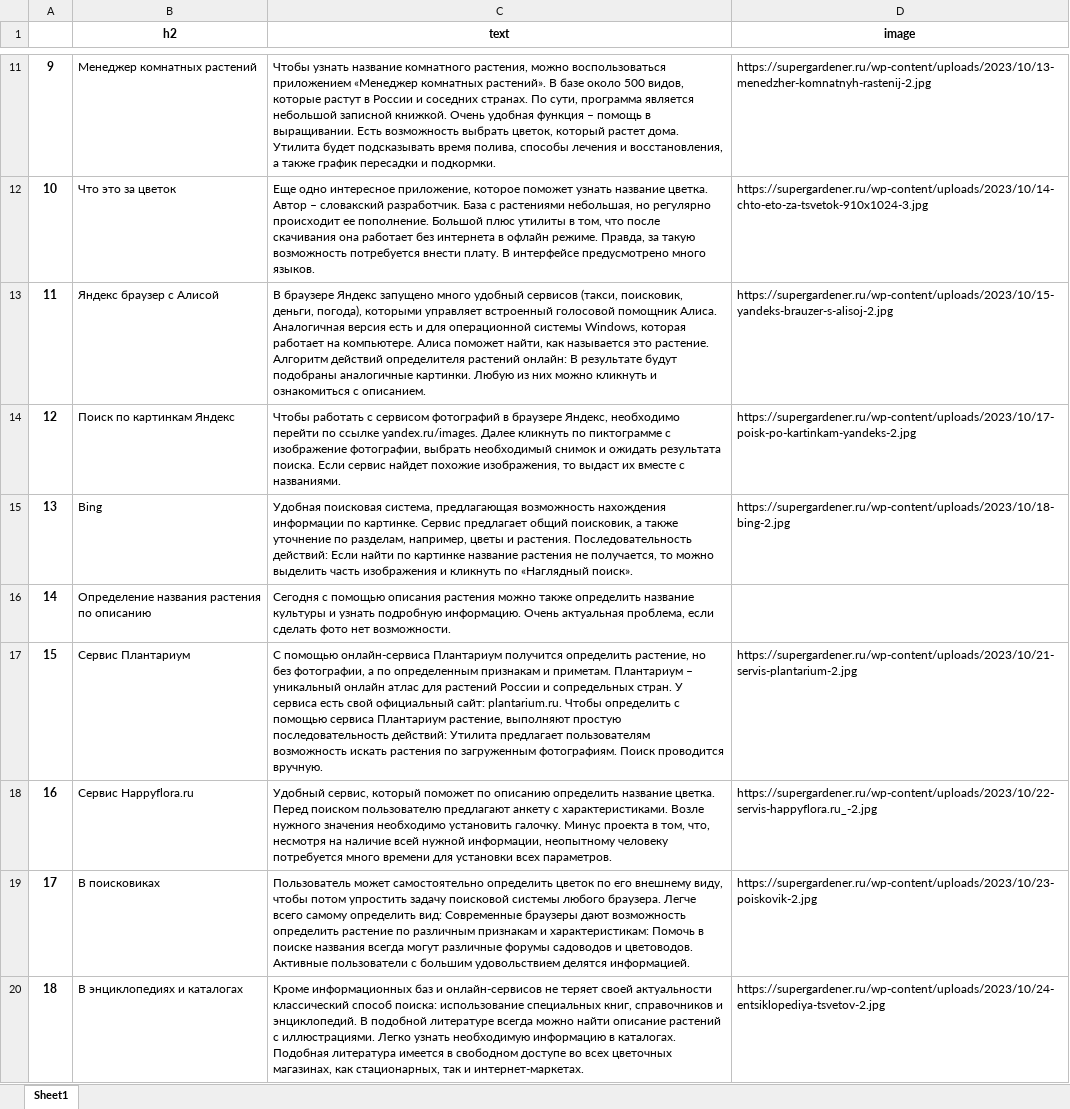
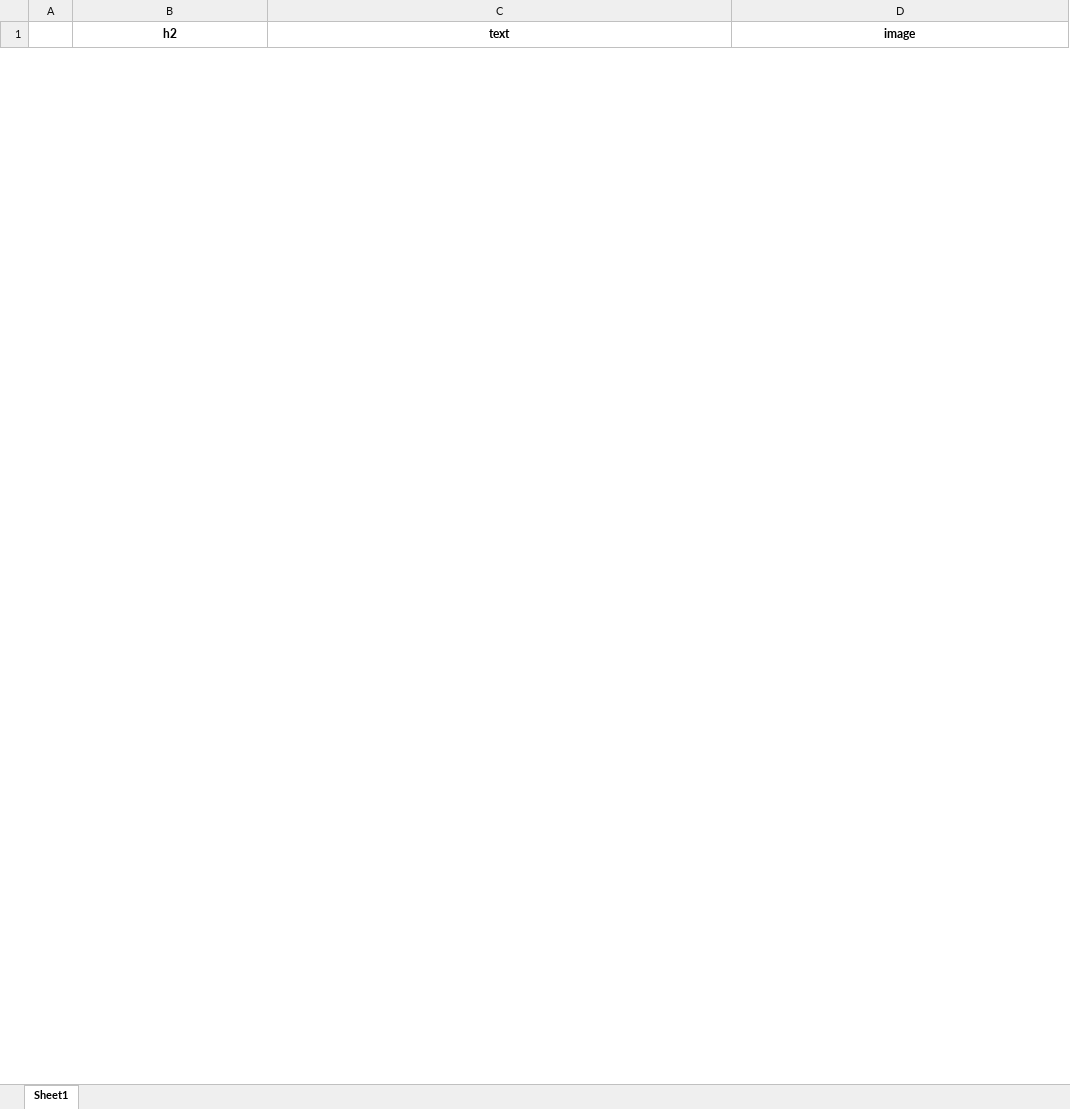
Before and after one commit to Ivan-Zhdanov/vkus_multi, an Excel workbook: 1.xlsx, sheet Sheet1, drawn as a sheet; only a part is shown, gaps mark what is left out; values as stored, in another font and other column widths than the file's, no borders; removed rows and columns are numbered as before the commit, all else as after; the diff covers the shown part only; the diff names each change by its address in the sheet, - before the commit and + after, or states it on an @@ line.

```diff
--- a/1.xlsx (sheet Sheet1)
+++ b/1.xlsx (sheet Sheet1)
-row 11: 9 | Менеджер комнатных растений | Чтобы узнать название комнатного растения, можно воспользоваться приложением «Менеджер комнатных растений». В базе около 500 видов, которые растут в России и соседних странах. По сути, программа является небольшой записной книжкой. Очень удобная функция – помощь в выращивании. Есть возможность выбрать цветок, который растет дома. Утилита будет подсказывать время полива, способы лечения и восстановления, а также график пересадки и подкормки. | https://supergardener.ru/wp-content/uploads/2023/10/13-menedzher-komnatnyh-rastenij-2.jpg
-row 12: 10 | Что это за цветок | Еще одно интересное приложение, которое поможет узнать название цветка. Автор – словакский разработчик. База с растениями небольшая, но регулярно происходит ее пополнение. Большой плюс утилиты в том, что после скачивания она работает без интернета в офлайн режиме. Правда, за такую возможность потребуется внести плату. В интерфейсе предусмотрено много языков. | https://supergardener.ru/wp-content/uploads/2023/10/14-chto-eto-za-tsvetok-910x1024-3.jpg
-row 13: 11 | Яндекс браузер с Алисой | В браузере Яндекс запущено много удобный сервисов (такси, поисковик, деньги, погода), которыми управляет встроенный голосовой помощник Алиса. Аналогичная версия есть и для операционной системы Windows, которая работает на компьютере. Алиса поможет найти, как называется это растение. Алгоритм действий определителя растений онлайн: В результате будут подобраны аналогичные картинки. Любую из них можно кликнуть и ознакомиться с описанием. | https://supergardener.ru/wp-content/uploads/2023/10/15-yandeks-brauzer-s-alisoj-2.jpg
-row 14: 12 | Поиск по картинкам Яндекс | Чтобы работать с сервисом фотографий в браузере Яндекс, необходимо перейти по ссылке yandex.ru/images. Далее кликнуть по пиктограмме с изображение фотографии, выбрать необходимый снимок и ожидать результата поиска. Если сервис найдет похожие изображения, то выдаст их вместе с названиями. | https://supergardener.ru/wp-content/uploads/2023/10/17-poisk-po-kartinkam-yandeks-2.jpg
-row 15: 13 | Bing | Удобная поисковая система, предлагающая возможность нахождения информации по картинке. Сервис предлагает общий поисковик, а также уточнение по разделам, например, цветы и растения. Последовательность действий: Если найти по картинке название растения не получается, то можно выделить часть изображения и кликнуть по «Наглядный поиск». | https://supergardener.ru/wp-content/uploads/2023/10/18-bing-2.jpg
-row 16: 14 | Определение названия растения по описанию | Сегодня с помощью описания растения можно также определить название культуры и узнать подробную информацию. Очень актуальная проблема, если сделать фото нет возможности.
-row 17: 15 | Сервис Плантариум | С помощью онлайн-сервиса Плантариум получится определить растение, но без фотографии, а по определенным признакам и приметам. Плантариум – уникальный онлайн атлас для растений России и сопредельных стран. У сервиса есть свой официальный сайт: plantarium.ru. Чтобы определить с помощью сервиса Плантариум растение, выполняют простую последовательность действий: Утилита предлагает пользователям возможность искать растения по загруженным фотографиям. Поиск проводится вручную. | https://supergardener.ru/wp-content/uploads/2023/10/21-servis-plantarium-2.jpg
-row 18: 16 | Сервис Happyflora.ru | Удобный сервис, который поможет по описанию определить название цветка. Перед поиском пользователю предлагают анкету с характеристиками. Возле нужного значения необходимо установить галочку. Минус проекта в том, что, несмотря на наличие всей нужной информации, неопытному человеку потребуется много времени для установки всех параметров. | https://supergardener.ru/wp-content/uploads/2023/10/22-servis-happyflora.ru_-2.jpg
-row 19: 17 | В поисковиках | Пользователь может самостоятельно определить цветок по его внешнему виду, чтобы потом упростить задачу поисковой системы любого браузера. Легче всего самому определить вид: Современные браузеры дают возможность определить растение по различным признакам и характеристикам: Помочь в поиске названия всегда могут различные форумы садоводов и цветоводов. Активные пользователи с большим удовольствием делятся информацией. | https://supergardener.ru/wp-content/uploads/2023/10/23-poiskovik-2.jpg
-row 20: 18 | В энциклопедиях и каталогах | Кроме информационных баз и онлайн-сервисов не теряет своей актуальности классический способ поиска: использование специальных книг, справочников и энциклопедий. В подобной литературе всегда можно найти описание растений с иллюстрациями. Легко узнать необходимую информацию в каталогах. Подобная литература имеется в свободном доступе во всех цветочных магазинах, как стационарных, так и интернет-маркетах. | https://supergardener.ru/wp-content/uploads/2023/10/24-entsiklopediya-tsvetov-2.jpg
```
Also changed, not shown: 33 added rows and 17 removed rows elsewhere in this sheet, API_KEYS.xlsx, 4 other files.
